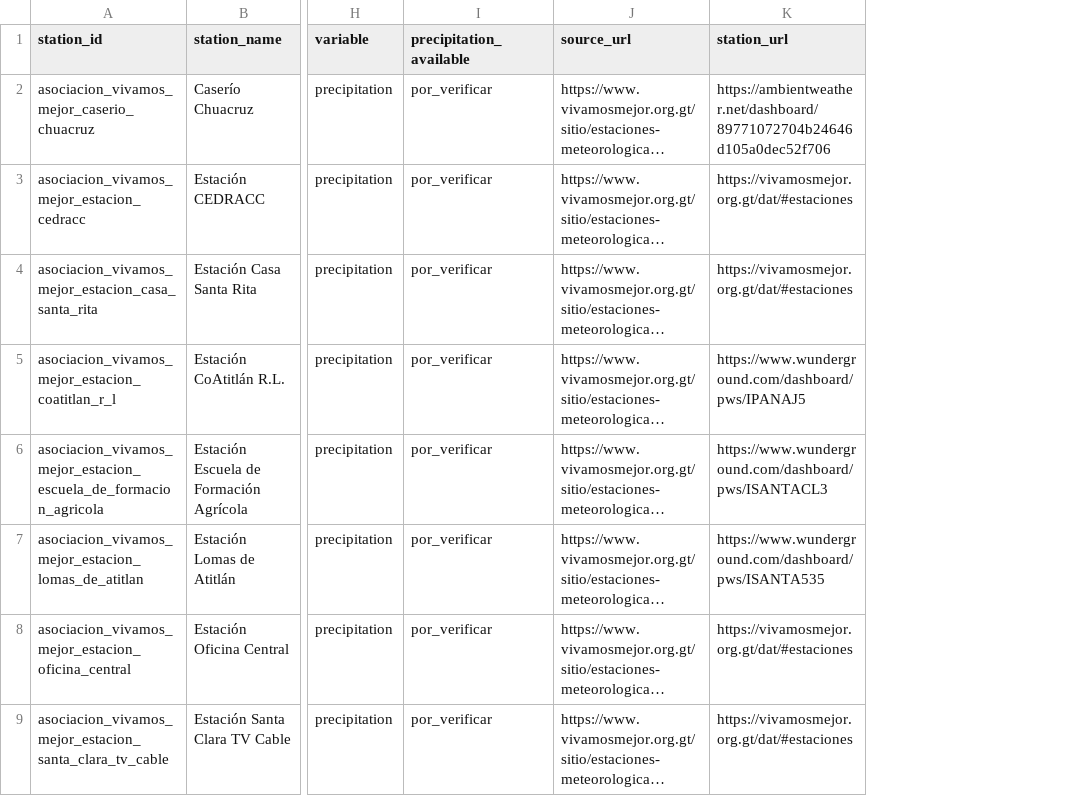
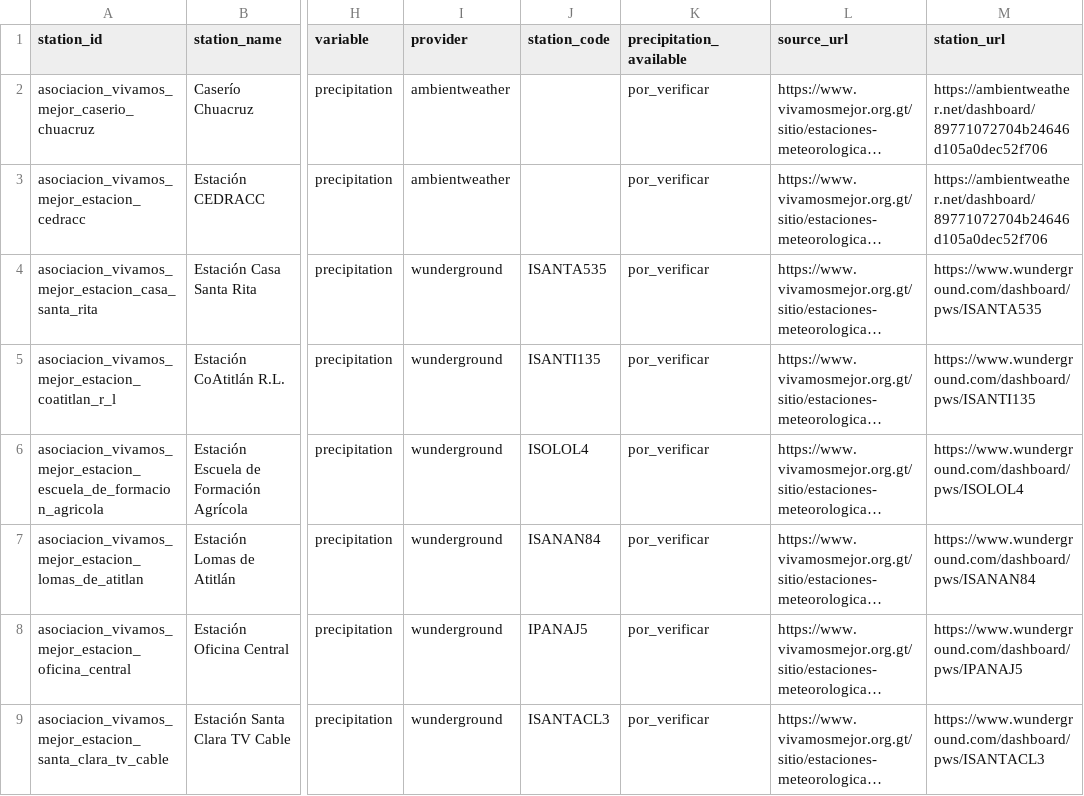
Before and after one commit to geograficaaala/MTA, a CSV file: docs/data/precipitaciones/estaciones_precipitacion.csv, drawn as a sheet; only a part is shown, gaps mark what is left out; long unchanged cells end in …; addresses are those after the commit; the diff covers the shown part only; the diff names each change by its address in the sheet, - before the commit and + after, or states it on an @@ line.

```diff
--- a/docs/data/precipitaciones/estaciones_precipitacion.csv
+++ b/docs/data/precipitaciones/estaciones_precipitacion.csv
+column I (provider), rows 2-9: ambientweather | ambientweather | wunderground | wunderground | wunderground | wunderground | wunderground | wunderground
+column J (station_code), rows 4-9: ISANTA535 | ISANTI135 | ISOLOL4 | ISANAN84 | IPANAJ5 | ISANTACL3
-M3 (station_url): https://vivamosmejor.org.gt/dat/#estaciones
+M3 (station_url): https://ambientweather.net/dashboard/89771072704b24646d105a0dec52f706
-M4 (station_url): https://vivamosmejor.org.gt/dat/#estaciones
+M4 (station_url): https://www.wunderground.com/dashboard/pws/ISANTA535
-M5 (station_url): https://www.wunderground.com/dashboard/pws/IPANAJ5
+M5 (station_url): https://www.wunderground.com/dashboard/pws/ISANTI135
-M6 (station_url): https://www.wunderground.com/dashboard/pws/ISANTACL3
+M6 (station_url): https://www.wunderground.com/dashboard/pws/ISOLOL4
-M7 (station_url): https://www.wunderground.com/dashboard/pws/ISANTA535
+M7 (station_url): https://www.wunderground.com/dashboard/pws/ISANAN84
-M8 (station_url): https://vivamosmejor.org.gt/dat/#estaciones
+M8 (station_url): https://www.wunderground.com/dashboard/pws/IPANAJ5
-M9 (station_url): https://vivamosmejor.org.gt/dat/#estaciones
+M9 (station_url): https://www.wunderground.com/dashboard/pws/ISANTACL3
```
Also changed, not shown: 8 added rows elsewhere in this file, docs/data/precipitaciones/historico/2026/2026-05.csv, 7 other files.
